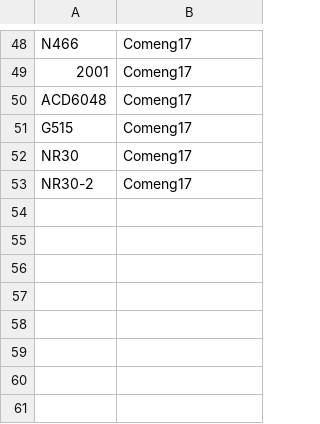
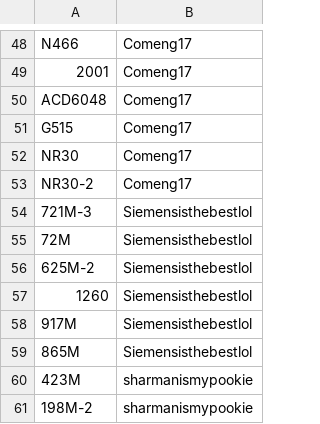
Before and after one commit to XM9G/railway-photos, a CSV file: CREDIT.CSV, drawn as a sheet; only a part is shown, gaps mark what is left out; the diff names each change by its address in the sheet, - before the commit and + after, or states it on an @@ line.

```diff
--- a/CREDIT.CSV
+++ b/CREDIT.CSV
+row 54: 721M-3 | Siemensisthebestlol
+row 55: 72M | Siemensisthebestlol
+row 56: 625M-2 | Siemensisthebestlol
+row 57: 1260 | Siemensisthebestlol
+row 58: 917M | Siemensisthebestlol
+row 59: 865M | Siemensisthebestlol
+row 60: 423M | sharmanismypookie
+row 61: 198M-2 | sharmanismypookie
```
Also changed, not shown: 16 other files.
